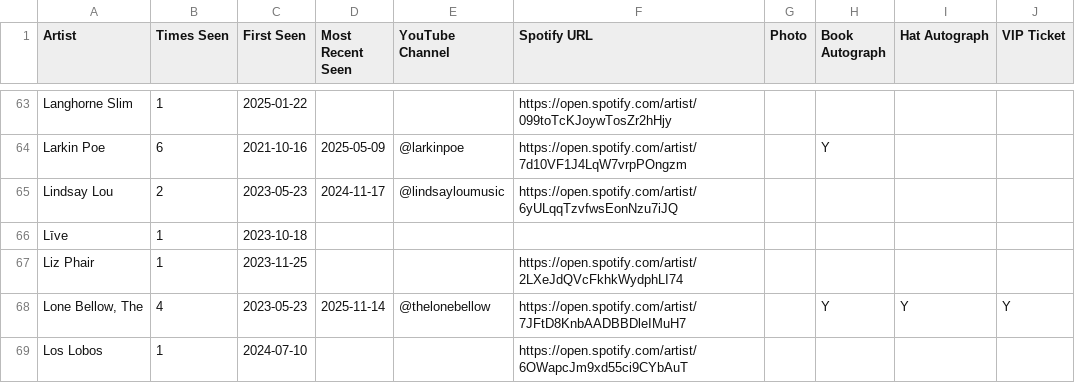
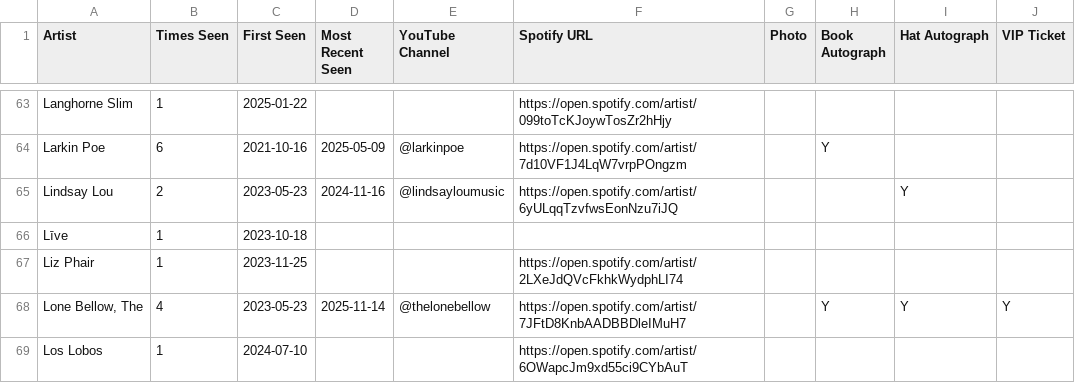
Before and after one commit to dan2bit/songs-for-my-funeral, a TSV file: live-shows/artists.tsv, drawn as a sheet; only a part is shown, gaps mark what is left out.

Commit message:
artists.tsv: correct Lindsay Lou — 2x support, first 2023-05-23, last 2024-11-16, hat autograph Y

```diff
--- a/live-shows/artists.tsv
+++ b/live-shows/artists.tsv
@@ -64,3 +64,3 @@ Langhorne Slim	1	2025-01-22			https://open.spotify.com/artist/099toTcKJoywTosZr2
 Larkin Poe	6	2021-10-16	2025-05-09	@larkinpoe	https://open.spotify.com/artist/7d10VF1J4LqW7vrpPOngzm		Y		
-Lindsay Lou	2	2023-05-23	2024-11-17	@lindsayloumusic	https://open.spotify.com/artist/6yULqqTzvfwsEonNzu7iJQ				
+Lindsay Lou	2	2023-05-23	2024-11-16	@lindsayloumusic	https://open.spotify.com/artist/6yULqqTzvfwsEonNzu7iJQ			Y	
 Līve	1	2023-10-18				
```
